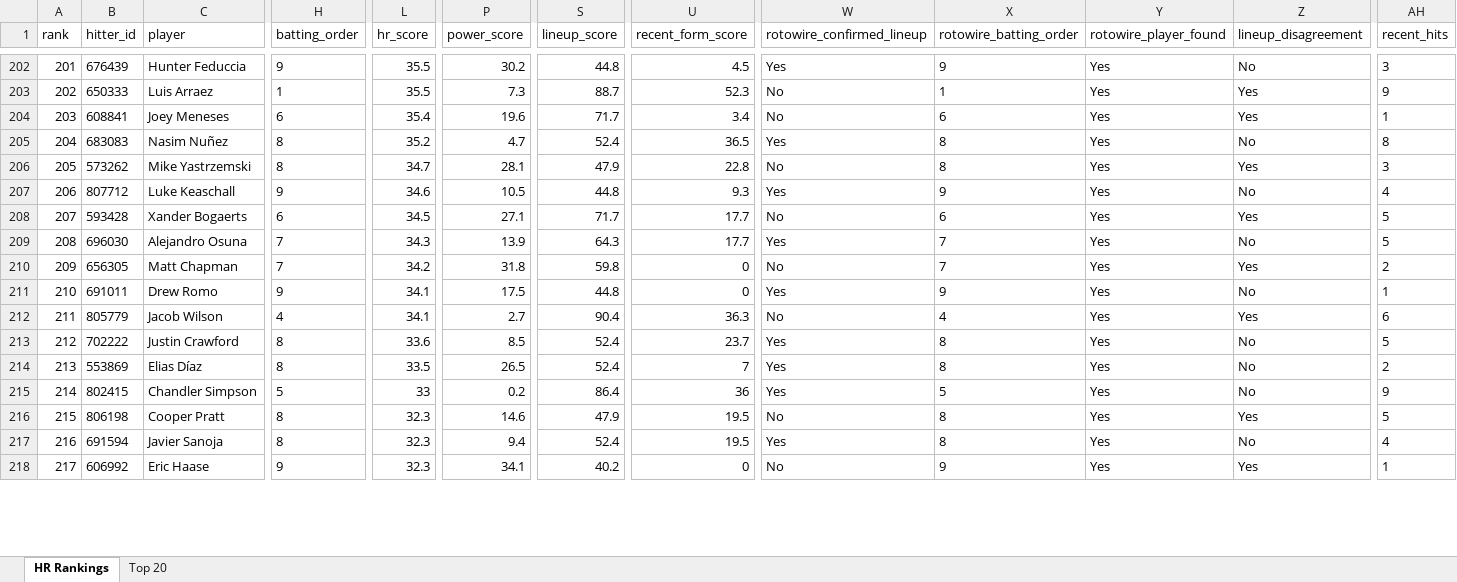
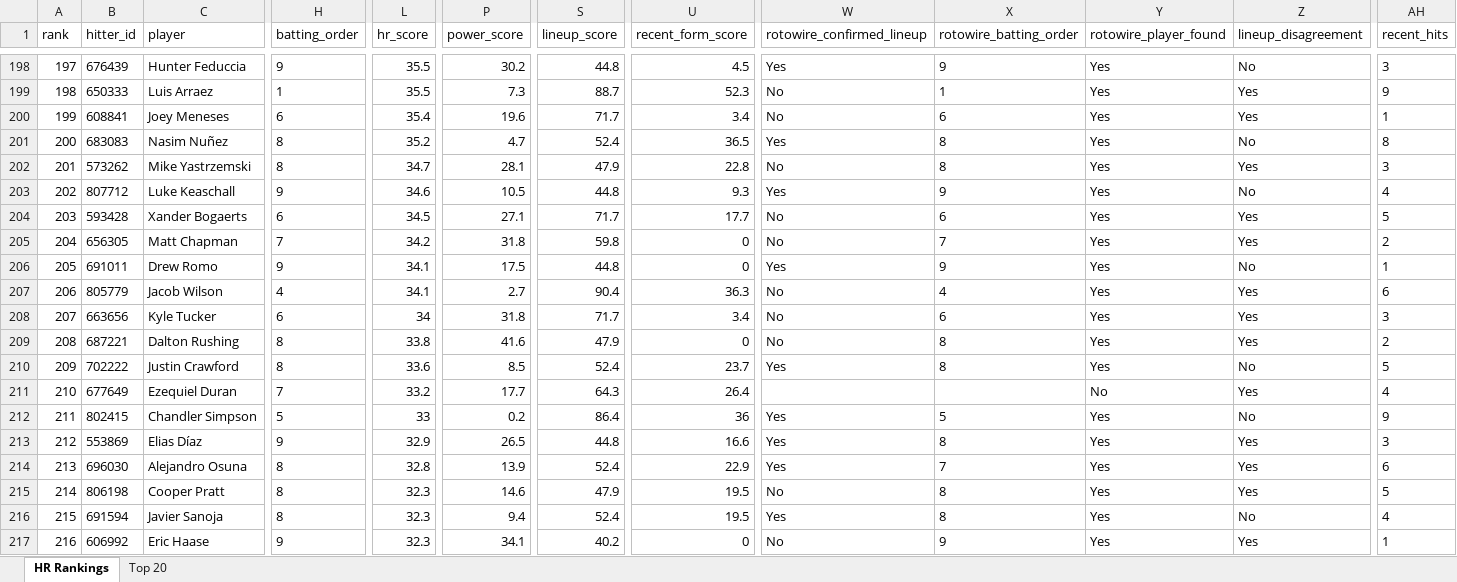
Before and after one commit to etbell28/hitter-tool, an Excel workbook: outputs/daily/hr_rankings_2026-06-27.xlsx, sheet HR Rankings, drawn as a sheet; only a part is shown, gaps mark what is left out; values as stored, in another font and other column widths than the file's, no borders; removed rows and columns are numbered as before the commit, all else as after; rows hold the shown columns only; the diff covers the shown part only; the diff names each change by its address in the sheet, - before the commit and + after, or states it on an @@ line.

```diff
--- a/outputs/daily/hr_rankings_2026-06-27.xlsx (sheet HR Rankings)
+++ b/outputs/daily/hr_rankings_2026-06-27.xlsx (sheet HR Rankings)
@@ column A (rank) renumbered between rows 2 and 232 @@
-row 209: 208 | 696030 | Alejandro Osuna | 7 | 34.3 | 13.9 | 64.3 | 17.7 | Yes | 7 | Yes | No | 5
+row 208: 207 | 663656 | Kyle Tucker | 6 | 34 | 31.8 | 71.7 | 3.4 | No | 6 | Yes | Yes | 3
+row 209: 208 | 687221 | Dalton Rushing | 8 | 33.8 | 41.6 | 47.9 | 0 | No | 8 | Yes | Yes | 2
-B211 (hitter_id): 553869
+B211 (hitter_id): 677649
-C211 (player): Elias Díaz
+C211 (player): Ezequiel Duran
-H211 (batting_order): 8
+H211 (batting_order): 7
-L211 (hr_score): 33.5
+L211 (hr_score): 33.2
-P211 (power_score): 26.5
+P211 (power_score): 17.7
-S211 (lineup_score): 52.4
+S211 (lineup_score): 64.3
-U211 (recent_form_score): 7
+U211 (recent_form_score): 26.4
-W211 (rotowire_confirmed_lineup): Yes
+W211 (rotowire_confirmed_lineup): (empty)
-X211 (rotowire_batting_order): 8
+X211 (rotowire_batting_order): (empty)
-Y211 (rotowire_player_found): Yes
+Y211 (rotowire_player_found): No
-Z211 (lineup_disagreement): No
+Z211 (lineup_disagreement): Yes
-AH211 (recent_hits): 2
+AH211 (recent_hits): 4
+row 213: 212 | 553869 | Elias Díaz | 9 | 32.9 | 26.5 | 44.8 | 16.6 | Yes | 8 | Yes | Yes | 3
+row 214: 213 | 696030 | Alejandro Osuna | 8 | 32.8 | 13.9 | 52.4 | 22.9 | Yes | 7 | Yes | Yes | 6
```
Also changed, not shown: 12 added rows, 15 removed rows and 70 edited cells elsewhere in this sheet, sheet Top 20, outputs/daily/hr_rankings_2026-06-27_full.xlsx, outputs/hr_rankings.xlsx, 9 other files.
